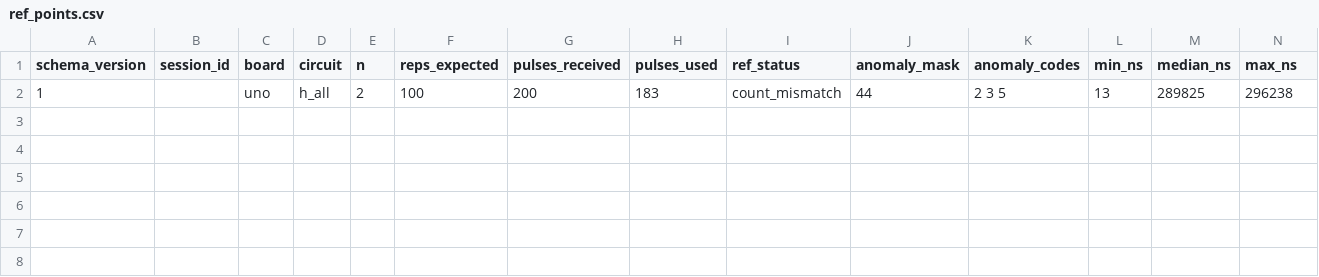
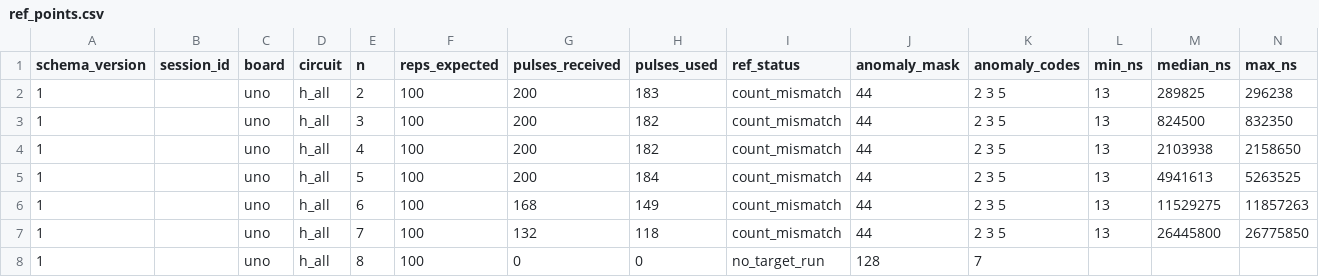
Before and after one commit to 3rasxk/QuantumMCU-Research, a CSV file: data/raw/phase2/uno/h_all/with_ref/ref/ref_points.csv, drawn as a sheet; only a part is shown; rows hold the shown columns only; the diff names each change by its address in the sheet, - before the commit and + after, or states it on an @@ line.

```diff
--- a/data/raw/phase2/uno/h_all/with_ref/ref/ref_points.csv
+++ b/data/raw/phase2/uno/h_all/with_ref/ref/ref_points.csv
+row 3: 1 |  | uno | h_all | 3 | 100 | 200 | 182 | count_mismatch | 44 | 2 3 5 | 13 | 824500 | 832350
+row 4: 1 |  | uno | h_all | 4 | 100 | 200 | 182 | count_mismatch | 44 | 2 3 5 | 13 | 2103938 | 2158650
+row 5: 1 |  | uno | h_all | 5 | 100 | 200 | 184 | count_mismatch | 44 | 2 3 5 | 13 | 4941613 | 5263525
+row 6: 1 |  | uno | h_all | 6 | 100 | 168 | 149 | count_mismatch | 44 | 2 3 5 | 13 | 11529275 | 11857263
+row 7: 1 |  | uno | h_all | 7 | 100 | 132 | 118 | count_mismatch | 44 | 2 3 5 | 13 | 26445800 | 26775850
+row 8: 1 |  | uno | h_all | 8 | 100 | 0 | 0 | no_target_run | 128 | 7
```
Also changed, not shown: data/raw/phase2/uno/h_all/with_ref/memory_wall.csv, data/raw/phase2/uno/h_all/with_ref/points.csv, 9 other files.
